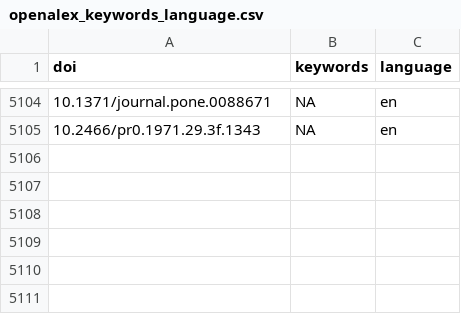
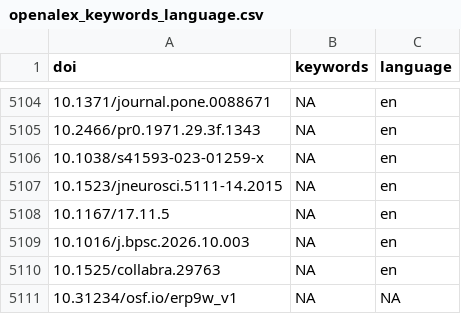
Before and after one commit to forrtproject/fred-data, a CSV file: cache/openalex_keywords_language.csv, drawn as a sheet; only a part is shown, gaps mark what is left out; the diff names each change by its address in the sheet, - before the commit and + after, or states it on an @@ line.

```diff
--- a/cache/openalex_keywords_language.csv
+++ b/cache/openalex_keywords_language.csv
+row 5106: 10.1038/s41593-023-01259-x | NA | en
+row 5107: 10.1523/jneurosci.5111-14.2015 | NA | en
+row 5108: 10.1167/17.11.5 | NA | en
+row 5109: 10.1016/j.bpsc.2026.10.003 | NA | en
+row 5110: 10.1525/collabra.29763 | NA | en
+row 5111: 10.31234/osf.io/erp9w_v1 | NA | NA
```
Also changed, not shown: cache/unpaywall_oa.csv, 5 other files.
